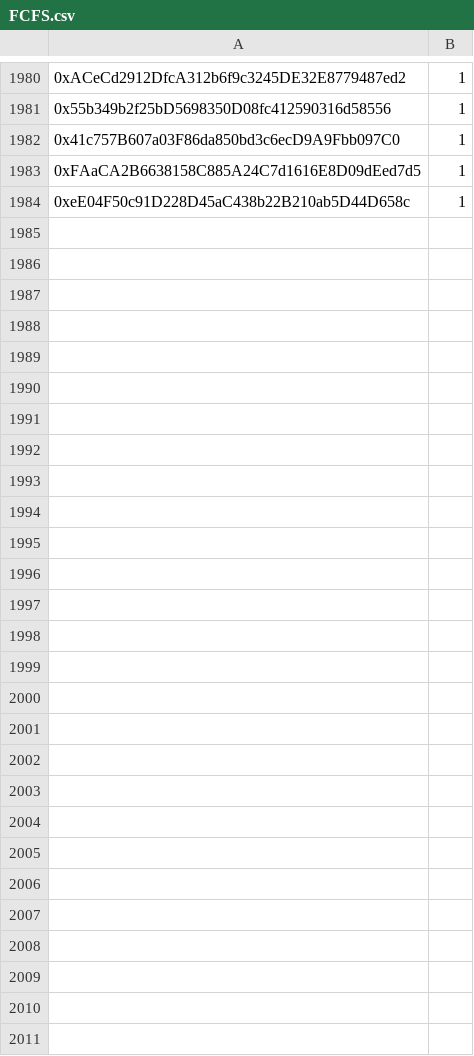
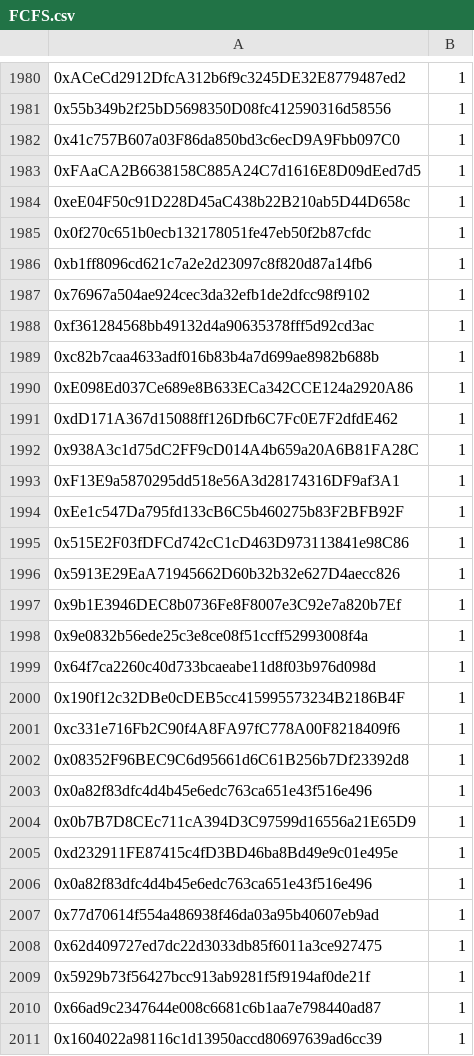
Before and after one commit to jesuzzback/drippp, a CSV file: data/FCFS.csv, drawn as a sheet; only a part is shown, gaps mark what is left out; the diff names each change by its address in the sheet, - before the commit and + after, or states it on an @@ line.

Commit message:
Update FCFS.csv

```diff
--- a/data/FCFS.csv
+++ b/data/FCFS.csv
+row 1985: 0x0f270c651b0ecb132178051fe47eb50f2b87cfdc | 1
+row 1986: 0xb1ff8096cd621c7a2e2d23097c8f820d87a14fb6 | 1
+row 1987: 0x76967a504ae924cec3da32efb1de2dfcc98f9102 | 1
+row 1988: 0xf361284568bb49132d4a90635378fff5d92cd3ac | 1
+row 1989: 0xc82b7caa4633adf016b83b4a7d699ae8982b688b | 1
+row 1990: 0xE098Ed037Ce689e8B633ECa342CCE124a2920A86 | 1
+row 1991: 0xdD171A367d15088ff126Dfb6C7Fc0E7F2dfdE462 | 1
+row 1992: 0x938A3c1d75dC2FF9cD014A4b659a20A6B81FA28C | 1
+row 1993: 0xF13E9a5870295dd518e56A3d28174316DF9af3A1 | 1
+row 1994: 0xEe1c547Da795fd133cB6C5b460275b83F2BFB92F | 1
+row 1995: 0x515E2F03fDFCd742cC1cD463D973113841e98C86 | 1
+row 1996: 0x5913E29EaA71945662D60b32b32e627D4aecc826 | 1
+row 1997: 0x9b1E3946DEC8b0736Fe8F8007e3C92e7a820b7Ef | 1
+row 1998: 0x9e0832b56ede25c3e8ce08f51ccff52993008f4a | 1
+row 1999: 0x64f7ca2260c40d733bcaeabe11d8f03b976d098d | 1
+row 2000: 0x190f12c32DBe0cDEB5cc415995573234B2186B4F | 1
+row 2001: 0xc331e716Fb2C90f4A8FA97fC778A00F8218409f6 | 1
+row 2002: 0x08352F96BEC9C6d95661d6C61B256b7Df23392d8 | 1
+row 2003: 0x0a82f83dfc4d4b45e6edc763ca651e43f516e496 | 1
+row 2004: 0x0b7B7D8CEc711cA394D3C97599d16556a21E65D9 | 1
+row 2005: 0xd232911FE87415c4fD3BD46ba8Bd49e9c01e495e | 1
+row 2006: 0x0a82f83dfc4d4b45e6edc763ca651e43f516e496 | 1
+row 2007: 0x77d70614f554a486938f46da03a95b40607eb9ad | 1
+row 2008: 0x62d409727ed7dc22d3033db85f6011a3ce927475 | 1
+row 2009: 0x5929b73f56427bcc913ab9281f5f9194af0de21f | 1
+row 2010: 0x66ad9c2347644e008c6681c6b1aa7e798440ad87 | 1
+row 2011: 0x1604022a98116c1d13950accd80697639ad6cc39 | 1
```
